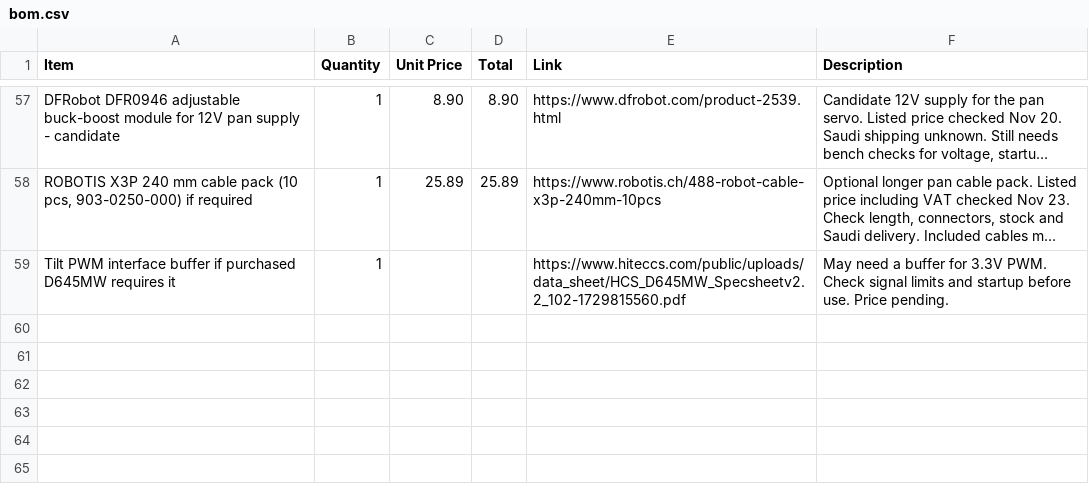
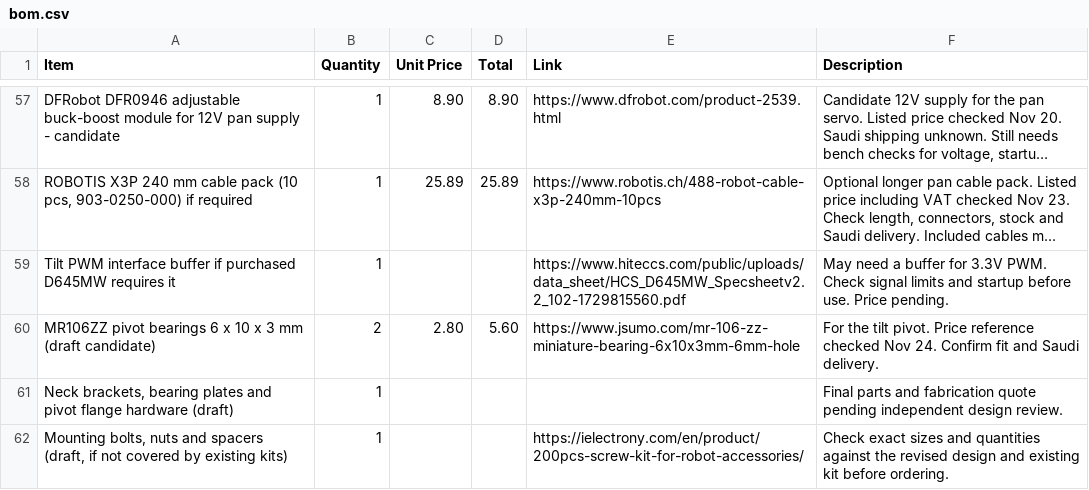
Before and after one commit to Umair-Coder124/RoverBuddy-X1-verified, a CSV file: bom.csv, drawn as a sheet; only a part is shown, gaps mark what is left out; long unchanged cells end in …; the diff names each change by its address in the sheet, - before the commit and + after, or states it on an @@ line.

Commit message:
Record pending mechanical review and bearing cost reference

```diff
--- a/bom.csv
+++ b/bom.csv
+row 60: MR106ZZ pivot bearings 6 x 10 x 3 mm (draft candidate) | 2 | 2.80 | 5.60 | https://www.jsumo.com/mr-106-zz-miniature-bearing-6x10x3mm-6mm-hole | For the tilt pivot. Price reference checked Nov 24. Confirm fit and Saudi delivery.
+row 61: Neck brackets, bearing plates and pivot flange hardware (draft) | 1 |  |  |  | Final parts and fabrication quote pending independent design review.
+row 62: Mounting bolts, nuts and spacers (draft, if not covered by existing kits) | 1 |  |  | https://ielectrony.com/en/product/200pcs-screw-kit-for-robot-accessories/ | Check exact sizes and quantities against the revised design and existing kit before ordering.
```
Also changed, not shown: 3 other files.
